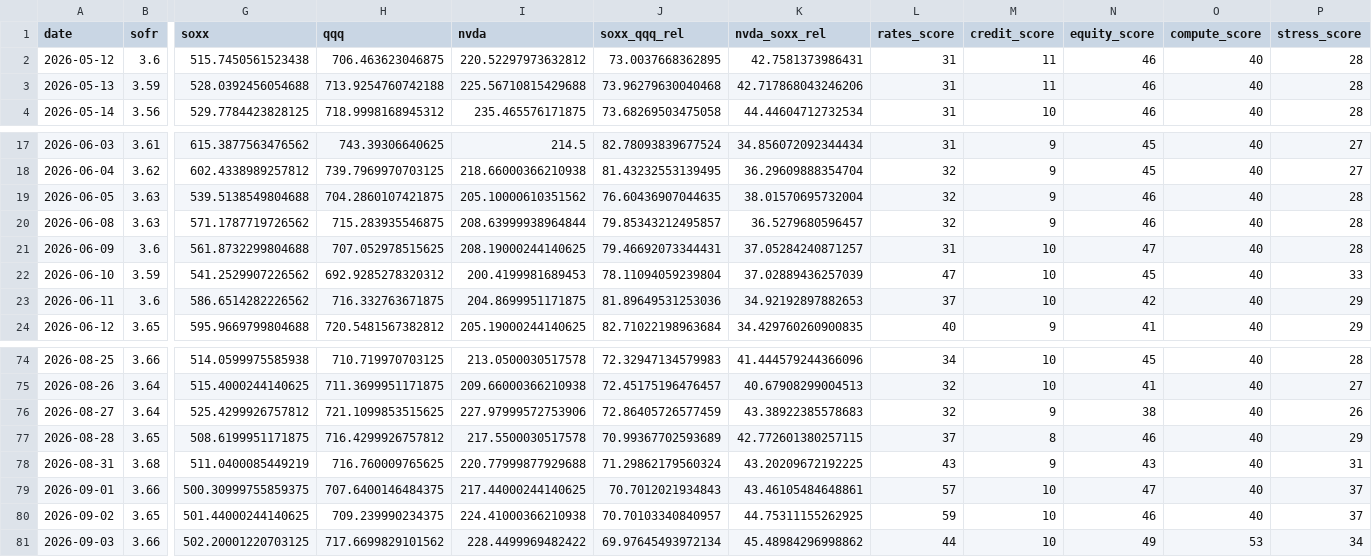
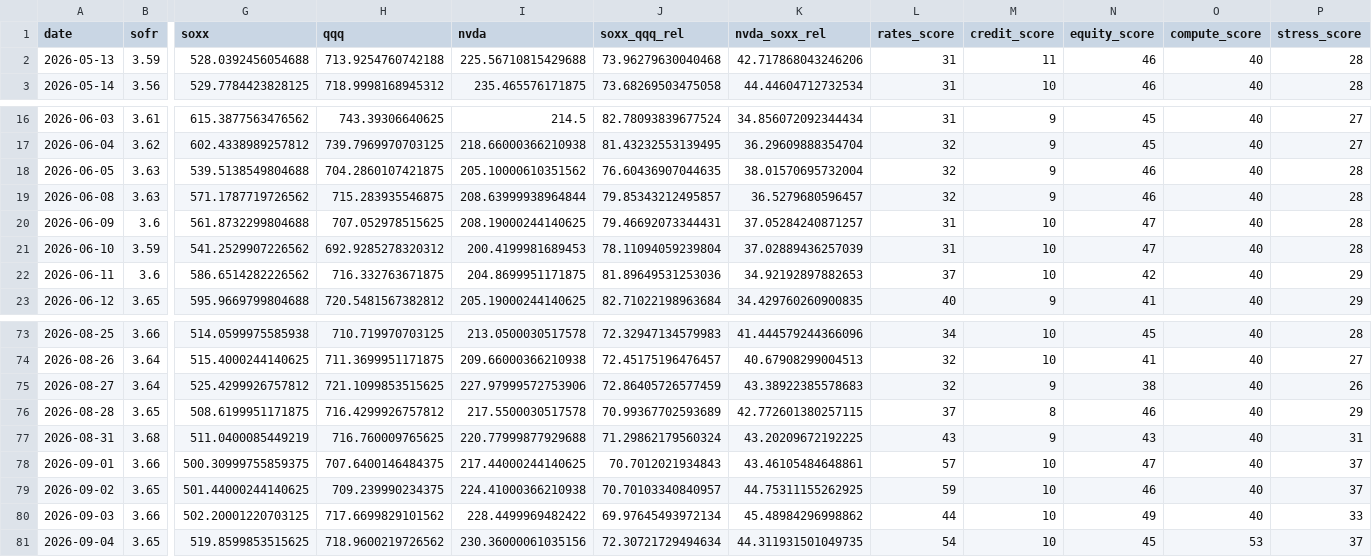
Before and after one commit to davetwchiu/ai-infrastructure-stress-cockpit, a CSV file: data/history.csv, drawn as a sheet; only a part is shown, gaps mark what is left out; removed rows and columns are numbered as before the commit, all else as after; rows hold the shown columns only; the diff names each change by its address in the sheet, - before the commit and + after, or states it on an @@ line.

```diff
--- a/data/history.csv
+++ b/data/history.csv
-row 2: 2026-05-12 | 3.6 | 515.7450561523438 | 706.463623046875 | 220.52297973632812 | 73.0037668362895 | 42.7581373986431 | 31 | 11 | 46 | 40 | 28
-L21 (rates_score): 47
+L21 (rates_score): 31
-N21 (equity_score): 45
+N21 (equity_score): 47
-P21 (stress_score): 33
+P21 (stress_score): 28
-O80 (compute_score): 53
+O80 (compute_score): 40
-P80 (stress_score): 34
+P80 (stress_score): 33
+row 81: 2026-09-04 | 3.65 | 519.8599853515625 | 718.9600219726562 | 230.36000061035156 | 72.30721729494634 | 44.311931501049735 | 54 | 10 | 45 | 53 | 37
```
Also changed, not shown: 3 other files.
